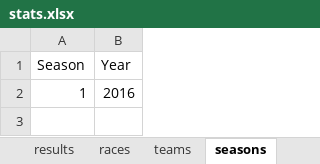
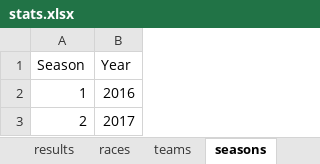
Before and after one commit to franc225/HYPERracing, an Excel workbook: stats.xlsx, sheet seasons, drawn as a sheet; values as stored, in another font and other column widths than the file's, no borders; charts and pictures not drawn; the diff names each change by its address in the sheet, - before the commit and + after, or states it on an @@ line.

```diff
--- a/stats.xlsx (sheet seasons)
+++ b/stats.xlsx (sheet seasons)
+row 3: 2 | 2017
```
Also changed, not shown: sheet results, sheet points, sheet drivers, sheet teams, charts or pictures, 1 other file.
